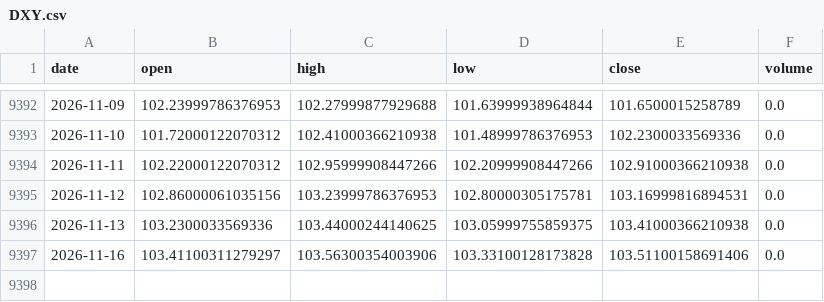
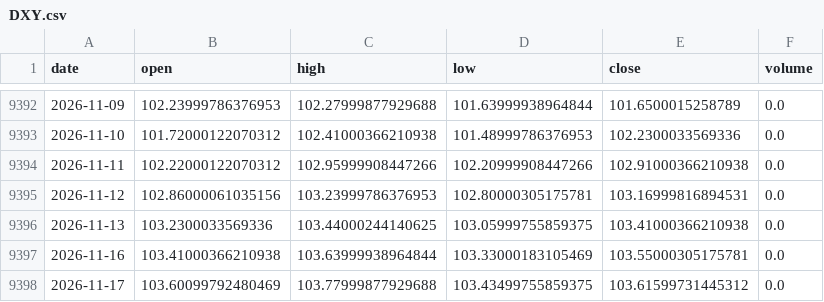
Before and after one commit to amincato/GOLDSTEIN, a CSV file: data/cache/DXY.csv, drawn as a sheet; only a part is shown, gaps mark what is left out.

```diff
--- a/data/cache/DXY.csv
+++ b/data/cache/DXY.csv
@@ -9396,2 +9396,3 @@ date,open,high,low,close,volume
 2026-11-13,103.2300033569336,103.44000244140625,103.05999755859375,103.41000366210938,0.0
-2026-11-16,103.41100311279297,103.56300354003906,103.33100128173828,103.51100158691406,0.0
+2026-11-16,103.41000366210938,103.63999938964844,103.33000183105469,103.55000305175781,0.0
+2026-11-17,103.60099792480469,103.77999877929688,103.43499755859375,103.61599731445312,0.0
```
Also changed, not shown: data/cache/GDX.csv, data/cache/GLD.csv, 23 other files.
